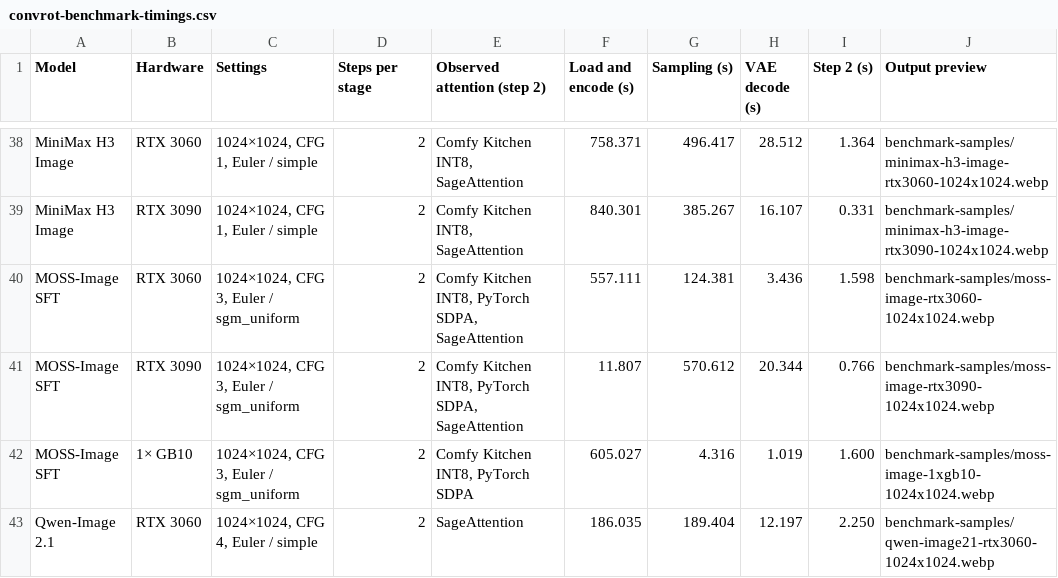
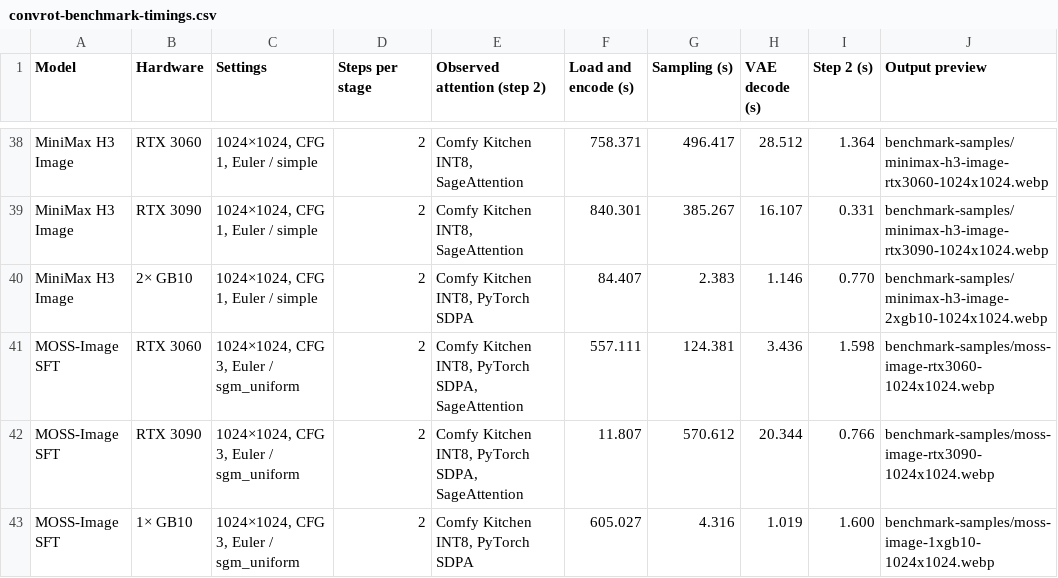
Before and after one commit to hiddenswitch/forks-pip-and-uv-installable-ComfyUI, a CSV file: docs/convrot-benchmark-timings.csv, drawn as a sheet; only a part is shown, gaps mark what is left out; the shorter side is filled out with more unchanged rows; the diff names each change by its address in the sheet, - before the commit and + after, or states it on an @@ line.

```diff
--- a/docs/convrot-benchmark-timings.csv
+++ b/docs/convrot-benchmark-timings.csv
+row 40: MiniMax H3 Image | 2× GB10 | 1024×1024, CFG 1, Euler / simple | 2 | Comfy Kitchen INT8, PyTorch SDPA | 84.407 | 2.383 | 1.146 | 0.770 | benchmark-samples/minimax-h3-image-2xgb10-1024x1024.webp
```
Also changed, not shown: 2 other files.
